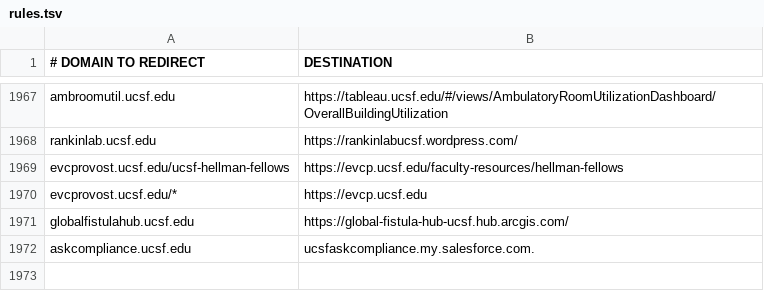
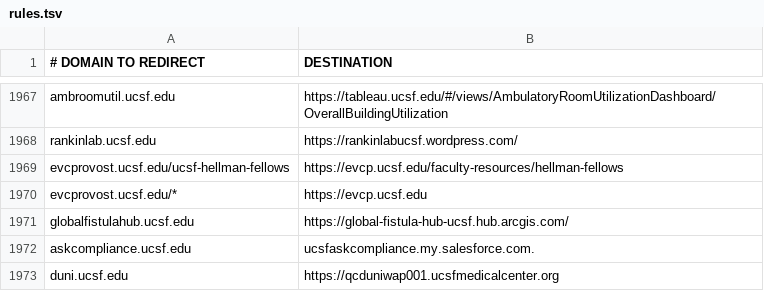
Before and after one commit to ucsf-web-services/redirect-service, a TSV file: rules.tsv, drawn as a sheet; only a part is shown, gaps mark what is left out; the diff names each change by its address in the sheet, - before the commit and + after, or states it on an @@ line.

Commit message:
redirect for duni.ucsf.edu

```diff
--- a/rules.tsv
+++ b/rules.tsv
+row 1973: duni.ucsf.edu | https://qcduniwap001.ucsfmedicalcenter.org
```
